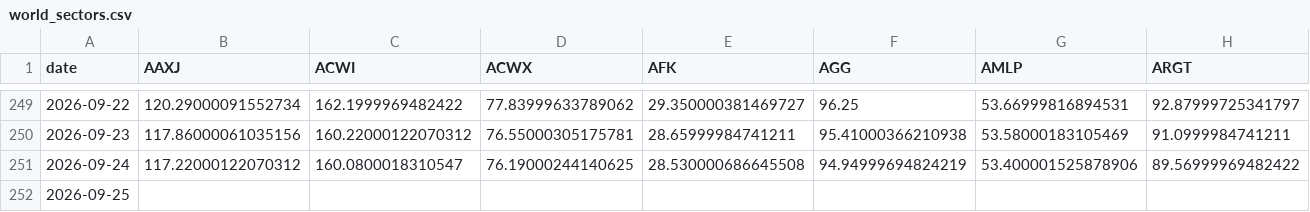
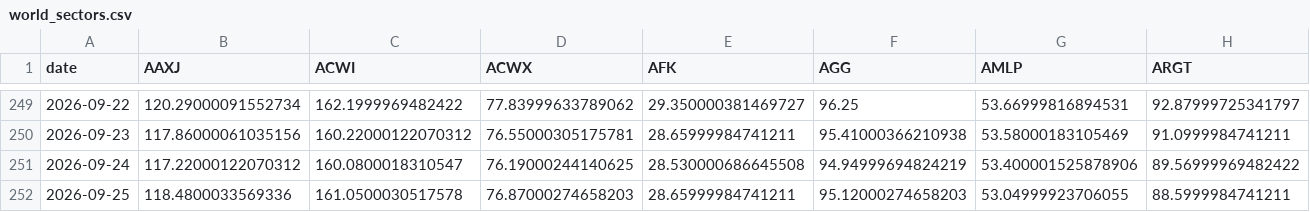
Before and after one commit to BamHIHedgeFundCEO/bamhi-web, a CSV file: data/world_sectors.csv, drawn as a sheet; only a part is shown, gaps mark what is left out; removed rows and columns are numbered as before the commit, all else as after; rows hold the shown columns only; the diff names each change by its address in the sheet, - before the commit and + after, or states it on an @@ line.

```diff
--- a/data/world_sectors.csv
+++ b/data/world_sectors.csv
-row 252: 2026-09-25
+row 252: 2026-09-25 | 118.4800033569336 | 161.0500030517578 | 76.87000274658203 | 28.65999984741211 | 95.12000274658203 | 53.04999923706055 | 88.5999984741211
```
Also changed, not shown: data/breadth.csv, 1 other file.
